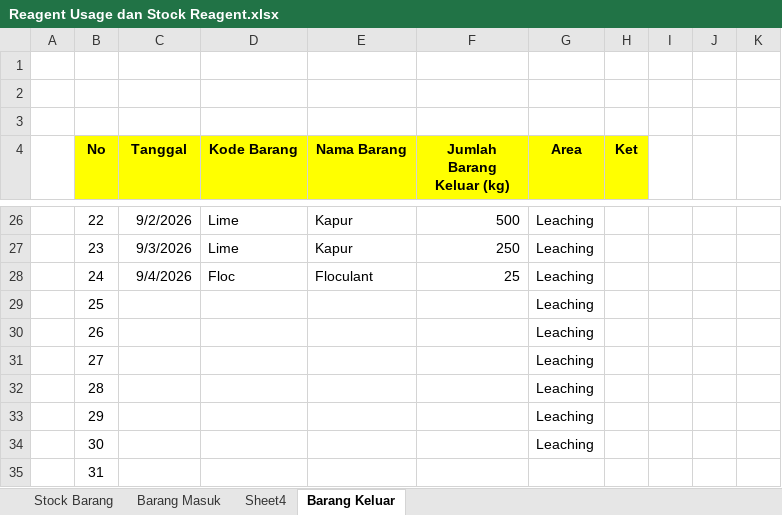
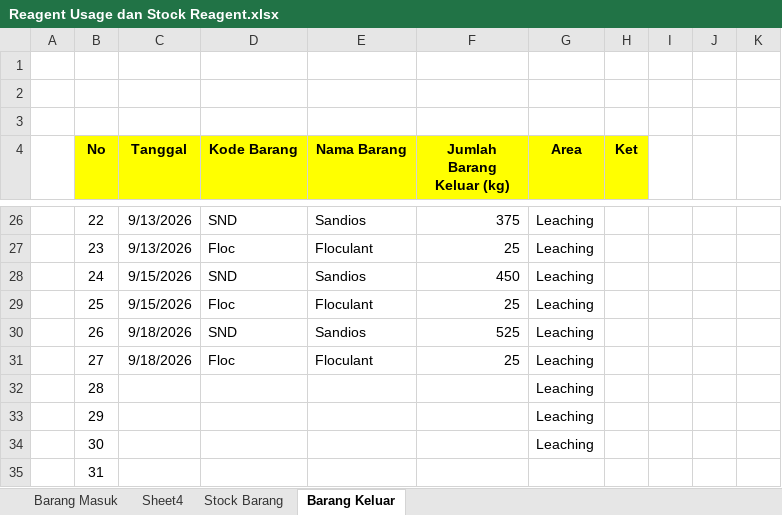
Before and after one commit to zekkelar/metal, an Excel workbook: Reagent Usage dan Stock Reagent.xlsx, sheet Barang Keluar, drawn as a sheet; only a part is shown, gaps mark what is left out; values as stored, in another font and other column widths than the file's, no borders; the diff covers the shown part only; the diff names each change by its address in the sheet, - before the commit and + after, or states it on an @@ line.

Commit message:
Upload Reagent Usage dan Stock Reagent.xlsx via Zeta Client · 90 sel berubah · Barang Keluar , Stock Barang

```diff
--- a/Reagent Usage dan Stock Reagent.xlsx (sheet Barang Keluar)
+++ b/Reagent Usage dan Stock Reagent.xlsx (sheet Barang Keluar)
@@ sheet tab order changed: Barang Masuk | Sheet4 | Stock Barang | Barang Keluar @@
-C26 (Tanggal): 9/2/2026
+C26 (Tanggal): 9/13/2026
-D26 (Kode Barang): Lime
+D26 (Kode Barang): SND
-E26 (Nama Barang): Kapur
+E26 (Nama Barang): Sandios
-F26 (Jumlah Barang Keluar (kg)): 500
+F26 (Jumlah Barang Keluar (kg)): 375
-C27 (Tanggal): 9/3/2026
+C27 (Tanggal): 9/13/2026
-D27 (Kode Barang): Lime
+D27 (Kode Barang): Floc
-E27 (Nama Barang): Kapur
+E27 (Nama Barang): Floculant
-F27 (Jumlah Barang Keluar (kg)): 250
+F27 (Jumlah Barang Keluar (kg)): 25
-C28 (Tanggal): 9/4/2026
+C28 (Tanggal): 9/15/2026
-D28 (Kode Barang): Floc
+D28 (Kode Barang): SND
-E28 (Nama Barang): Floculant
+E28 (Nama Barang): Sandios
-F28 (Jumlah Barang Keluar (kg)): 25
+F28 (Jumlah Barang Keluar (kg)): 450
-C29 (Tanggal): (empty)
+C29 (Tanggal): 9/15/2026
-D29 (Kode Barang): (empty)
+D29 (Kode Barang): Floc
-E29 (Nama Barang): (empty)
+E29 (Nama Barang): Floculant
-F29 (Jumlah Barang Keluar (kg)): (empty)
+F29 (Jumlah Barang Keluar (kg)): 25
-C30:C31 (Tanggal): (empty)
+C30:C31 (Tanggal): 9/18/2026
-D30 (Kode Barang): (empty)
+D30 (Kode Barang): SND
-E30 (Nama Barang): (empty)
+E30 (Nama Barang): Sandios
-F30 (Jumlah Barang Keluar (kg)): (empty)
+F30 (Jumlah Barang Keluar (kg)): 525
-D31 (Kode Barang): (empty)
+D31 (Kode Barang): Floc
-E31 (Nama Barang): (empty)
+E31 (Nama Barang): Floculant
-F31 (Jumlah Barang Keluar (kg)): (empty)
+F31 (Jumlah Barang Keluar (kg)): 25
```
Also changed, not shown: 60 edited cells elsewhere in this sheet, sheet Stock Barang, formulas that keep their value.
